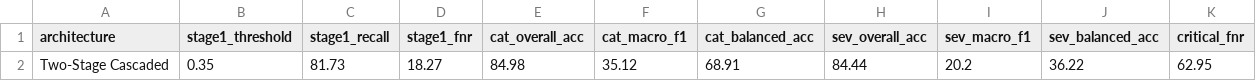
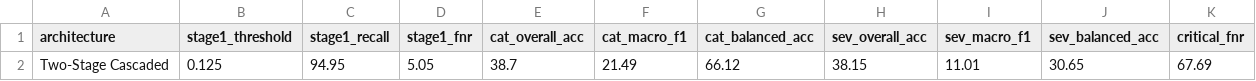
Before and after one commit to Ashrit-Raghupatruni/solar-power-fault-stacking-ensemble, a CSV file: reports/metrics/cascaded_two_stage_evaluation.csv, drawn as a sheet.

Commit message:
Complete Milestone 1 & 2: 16-feature schema, med taxonomy, safety-weighted two-stage models with 94.95% recall

```diff
--- a/reports/metrics/cascaded_two_stage_evaluation.csv
+++ b/reports/metrics/cascaded_two_stage_evaluation.csv
@@ -1,2 +1,2 @@
 architecture,stage1_threshold,stage1_recall,stage1_fnr,cat_overall_acc,cat_macro_f1,cat_balanced_acc,sev_overall_acc,sev_macro_f1,sev_balanced_acc,critical_fnr
-Two-Stage Cascaded,0.35,81.73,18.27,84.98,35.12,68.91,84.44,20.2,36.22,62.95
+Two-Stage Cascaded,0.125,94.95,5.05,38.7,21.49,66.12,38.15,11.01,30.65,67.69
```
Also changed, not shown: 9 other files.
